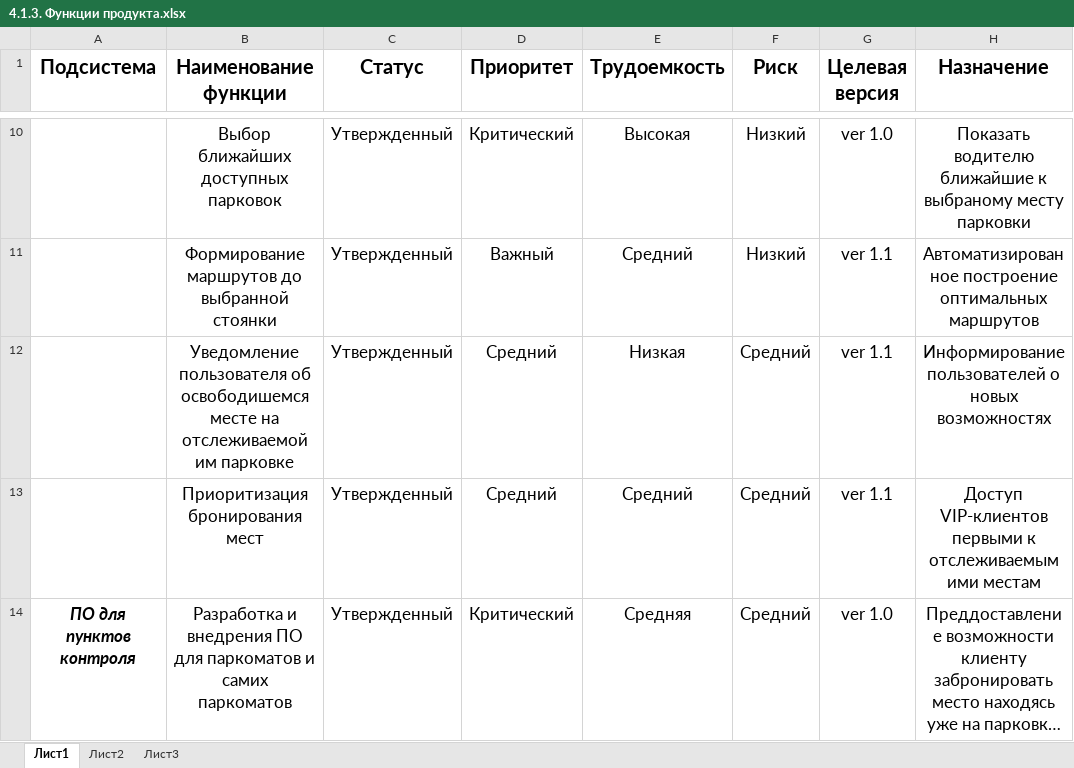
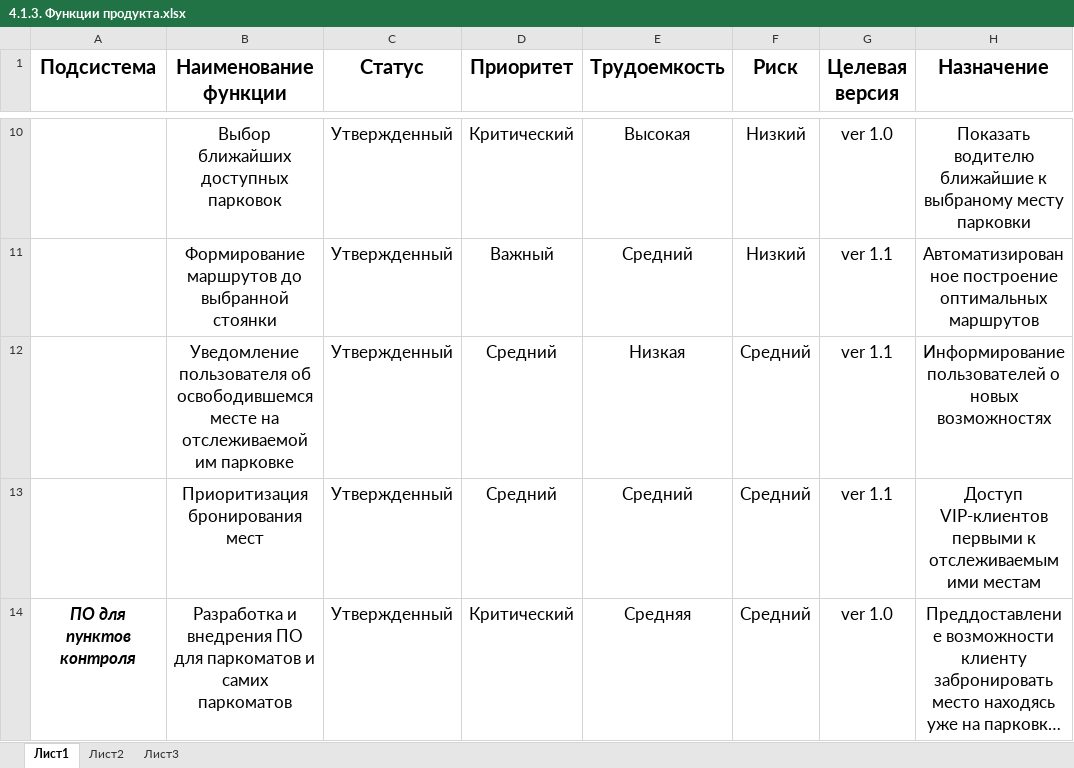
Before and after one commit to Markiz9999/AutoParking, an Excel workbook: 4. Scale management/4.1.3. Функции продукта.xlsx, sheet Лист1, drawn as a sheet; only a part is shown, gaps mark what is left out; long unchanged cells end in …; values as stored, in another font and other column widths than the file's, no borders; the diff names each change by its address in the sheet, - before the commit and + after, or states it on an @@ line.

```diff
--- a/4. Scale management/4.1.3. Функции продукта.xlsx (sheet Лист1)
+++ b/4. Scale management/4.1.3. Функции продукта.xlsx (sheet Лист1)
-B12 (Наименование функции): …пользователя об освободишемся месте на…
+B12 (Наименование функции): …пользователя об освободившемся месте на…
```
Also changed, not shown: 2 other files.
